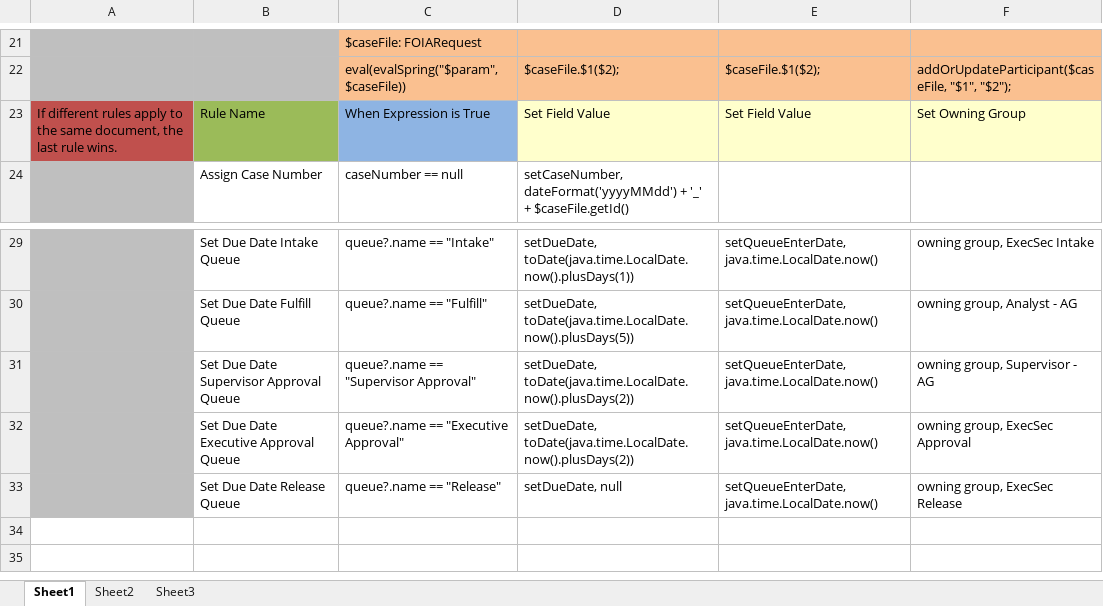
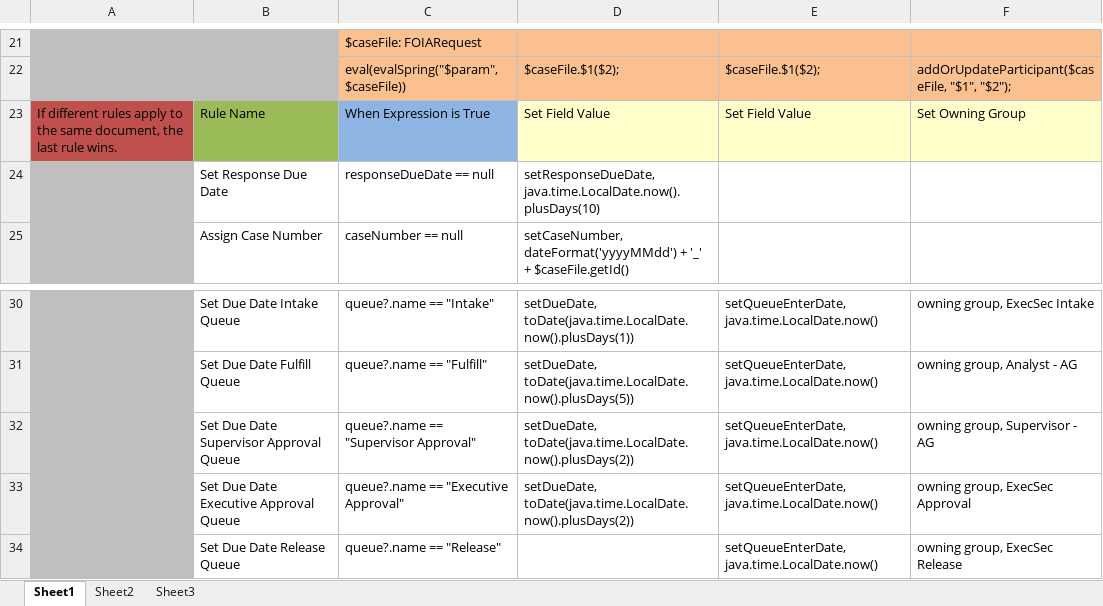
Before and after one commit to bcgov/.arkcase-employee-relations, an Excel workbook: acm/rules/drools-case-file-rules-correspondence.xlsx, sheet Sheet1, drawn as a sheet; only a part is shown, gaps mark what is left out; values as stored, in another font and other column widths than the file's, no borders; addresses are those after the commit; the diff names each change by its address in the sheet, - before the commit and + after, or states it on an @@ line.

Commit message:
ARKCORR-32: Set Response Due Date

```diff
--- a/acm/rules/drools-case-file-rules-correspondence.xlsx (sheet Sheet1)
+++ b/acm/rules/drools-case-file-rules-correspondence.xlsx (sheet Sheet1)
+row 24:  | Set Response Due Date | responseDueDate == null | setResponseDueDate, java.time.LocalDate.now().plusDays(10)
-D34: setDueDate, null
+D34: (empty)
```
